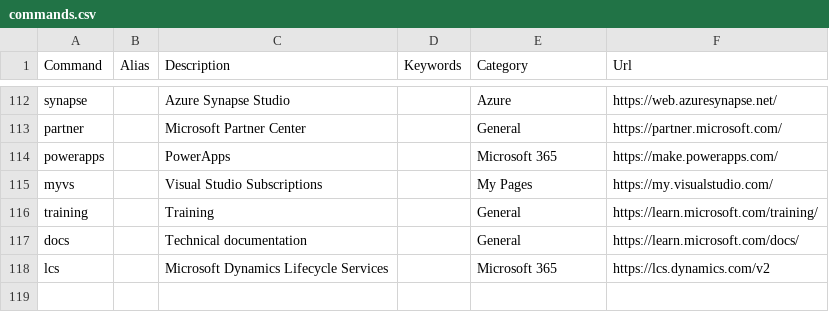
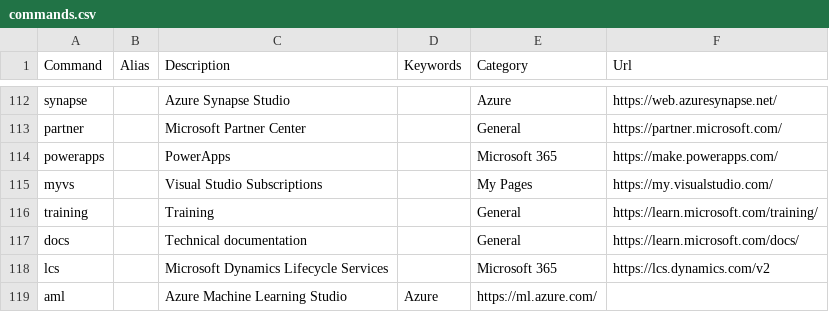
Before and after one commit to merill/cmd, a CSV file: website/config/commands.csv, drawn as a sheet; only a part is shown, gaps mark what is left out; the diff names each change by its address in the sheet, - before the commit and + after, or states it on an @@ line.

Commit message:
Added Azure Machine Learning Studio command

```diff
--- a/website/config/commands.csv
+++ b/website/config/commands.csv
+row 119: aml |  | Azure Machine Learning Studio | Azure | https://ml.azure.com/
```
